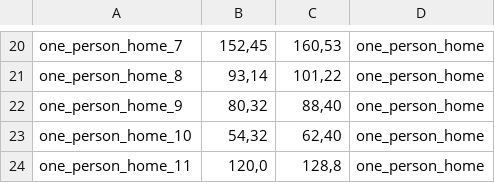
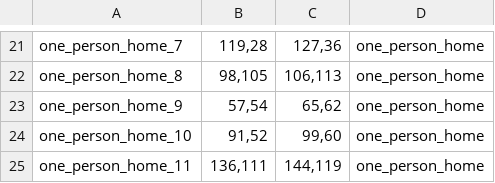
Before and after one commit to Nickvs99/AmstelHaege, a CSV file: csv-output/output.csv, drawn as a sheet; only a part is shown, gaps mark what is left out; addresses are those after the commit; the diff covers the shown part only; the diff names each change by its address in the sheet, - before the commit and + after, or states it on an @@ line.

```diff
--- a/csv-output/output.csv
+++ b/csv-output/output.csv
-B21: 152,45
+B21: 119,28
-C21: 160,53
+C21: 127,36
-B22: 93,14
+B22: 98,105
-C22: 101,22
+C22: 106,113
-B23: 80,32
+B23: 57,54
-C23: 88,40
+C23: 65,62
-B24: 54,32
+B24: 91,52
-C24: 62,40
+C24: 99,60
-B25: 120,0
+B25: 136,111
-C25: 128,8
+C25: 144,119
```
Also changed, not shown: 1 added row and 30 edited cells elsewhere in this file, 3 other files.
